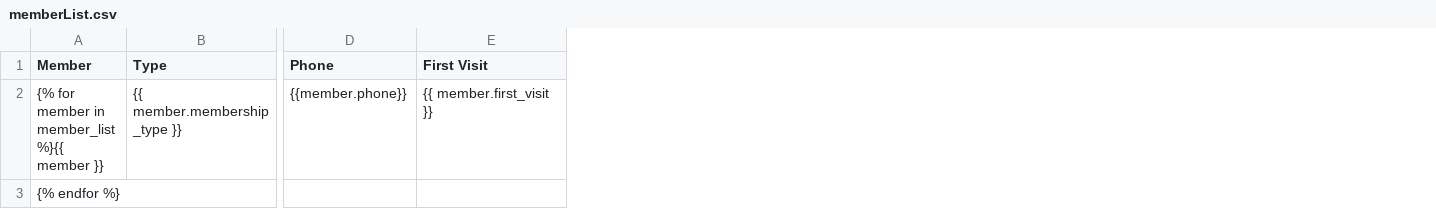
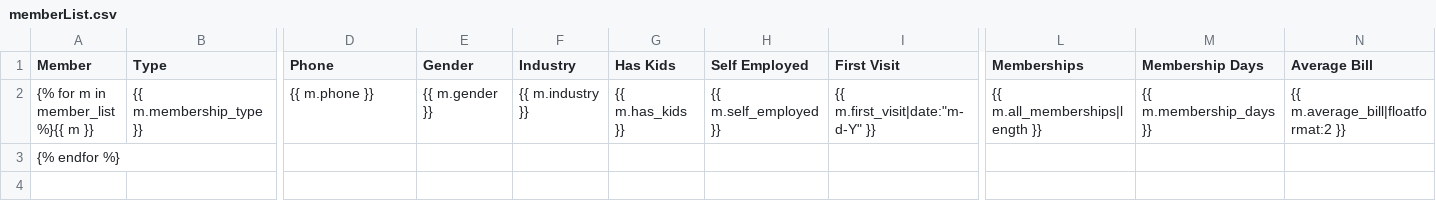
Before and after one commit to nadineproject/nadine, a CSV file: staff/templates/staff/memberList.csv, drawn as a sheet; only a part is shown, gaps mark what is left out; removed rows and columns are numbered as before the commit, all else as after; rows hold the shown columns only; the diff names each change by its address in the sheet, - before the commit and + after, or states it on an @@ line.

Commit message:
added a few stats to the member export view

```diff
--- a/staff/templates/staff/memberList.csv
+++ b/staff/templates/staff/memberList.csv
+column E (Gender), empty
+column F (Industry), empty
+column G (Has Kids), empty
+column H (Self Employed), empty
+column L (Memberships), empty
+column M (Membership Days), empty
+column N (Average Bill), empty
-row 2: {% for member in member_list %}{{ member }} | {{ member.membership_type }} | {{member.phone}} | {{ member.first_visit }}
+row 2: {% for m in member_list %}{{ m }} | {{ m.membership_type }} | {{ m.phone }} | {{ m.gender }} | {{ m.industry }} | {{ m.has_kids }} | {{ m.self_employed }} | {{ m.first_visit|date:"m-d-Y" }} | {{ m.all_memberships|length }} | {{ m.membership_days }} | {{ m.average_bill|floatformat:2 }}
```
Also changed, not shown: 2 other files.
